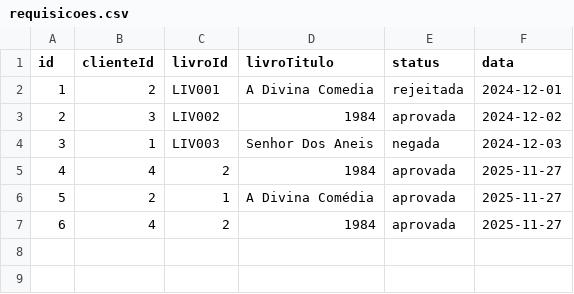
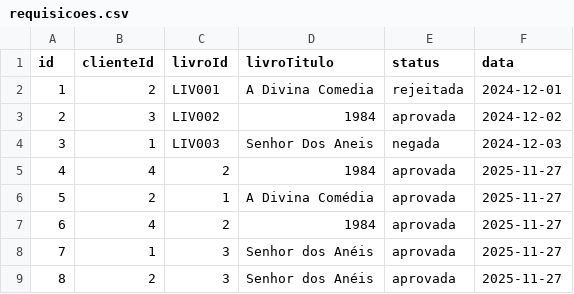
Before and after one commit to AztecIsDead/Biblioteca-java, a CSV file: data/requisicoes.csv, drawn as a sheet; the diff names each change by its address in the sheet, - before the commit and + after, or states it on an @@ line.

```diff
--- a/data/requisicoes.csv
+++ b/data/requisicoes.csv
+row 8: 7 | 1 | 3 | Senhor dos Anéis | aprovada | 2025-11-27
+row 9: 8 | 2 | 3 | Senhor dos Anéis | aprovada | 2025-11-27
```
Also changed, not shown: data/emprestimos.csv, data/livros.csv, 15 other files.
